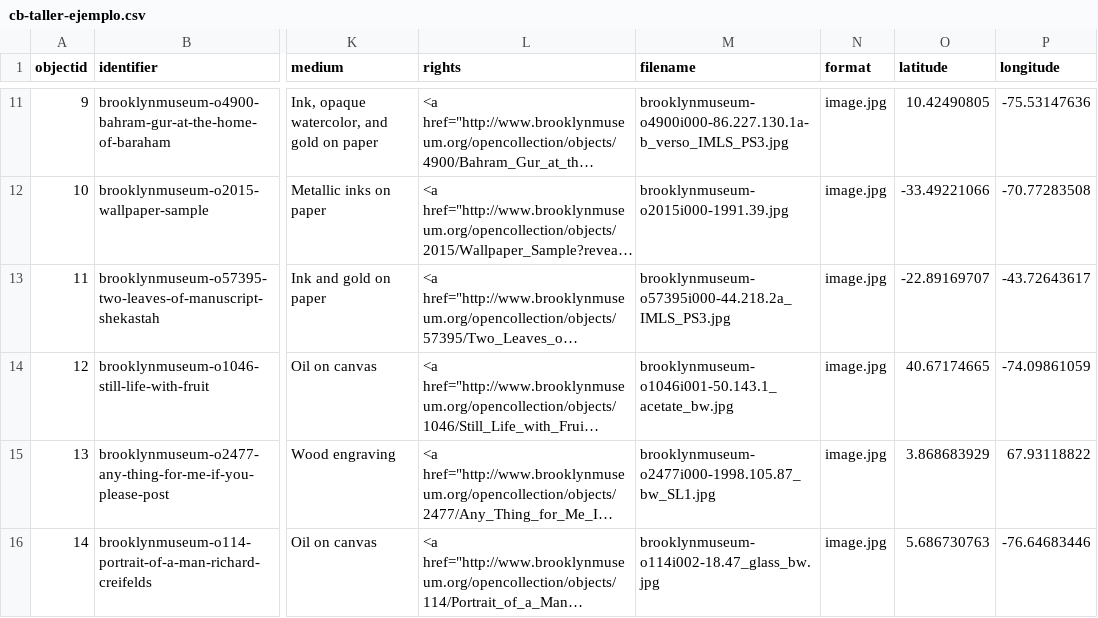
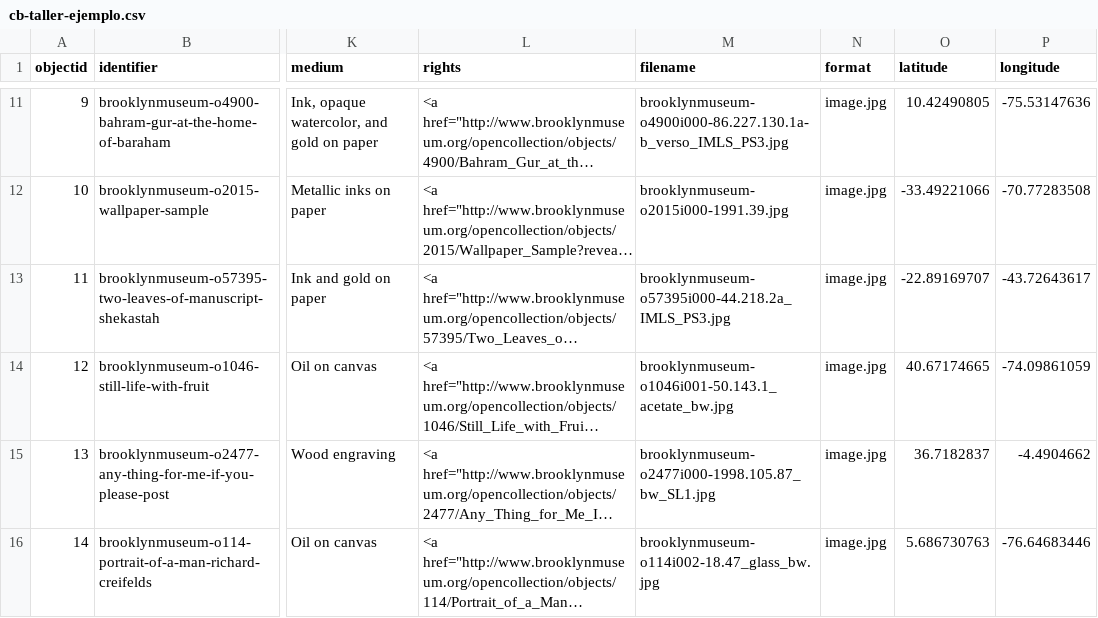
Before and after one commit to NataliaConsuegra/taller-cb, a CSV file: objects/cb-taller-ejemplo.csv, drawn as a sheet; only a part is shown, gaps mark what is left out; long unchanged cells end in …; the diff names each change by its address in the sheet, - before the commit and + after, or states it on an @@ line.

Commit message:
actualización con coordenadas correctas

```diff
--- a/objects/cb-taller-ejemplo.csv
+++ b/objects/cb-taller-ejemplo.csv
-O15 (latitude): 3.868683929
+O15 (latitude): 36.7182837
-P15 (longitude): 67.93118822
+P15 (longitude): -4.4904662
```
